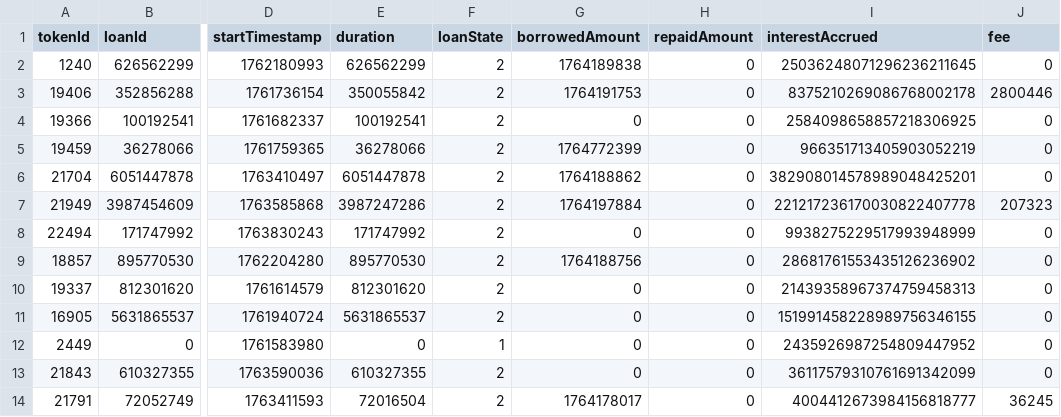
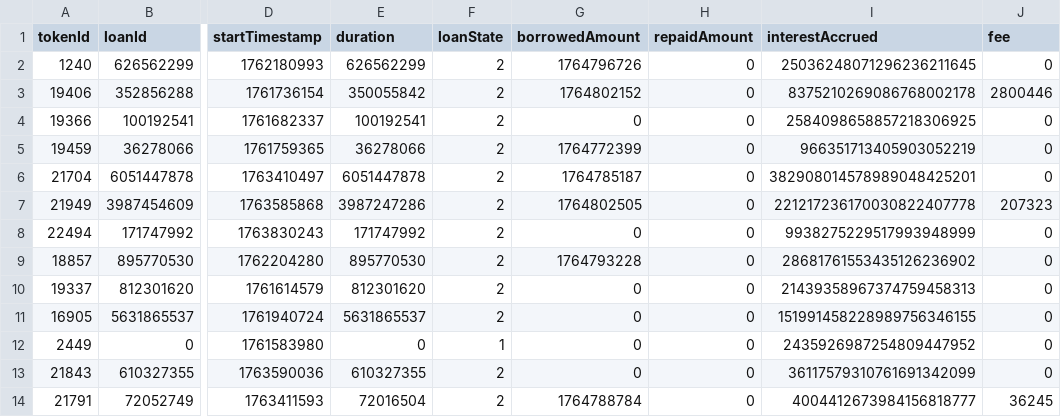
Before and after one commit to vinit-wq/dataFile, a CSV file: loan_details.csv, drawn as a sheet; only a part is shown, gaps mark what is left out; the diff covers the shown part only; the diff names each change by its address in the sheet, - before the commit and + after, or states it on an @@ line.

Commit message:
Update loan_details.csv

```diff
--- a/loan_details.csv
+++ b/loan_details.csv
-G2 (borrowedAmount): 1764189838
+G2 (borrowedAmount): 1764796726
-G3 (borrowedAmount): 1764191753
+G3 (borrowedAmount): 1764802152
-G6 (borrowedAmount): 1764188862
+G6 (borrowedAmount): 1764785187
-G7 (borrowedAmount): 1764197884
+G7 (borrowedAmount): 1764802505
-G9 (borrowedAmount): 1764188756
+G9 (borrowedAmount): 1764793228
-G14 (borrowedAmount): 1764178017
+G14 (borrowedAmount): 1764788784
```
Also changed, not shown: 36 edited cells elsewhere in this file.
